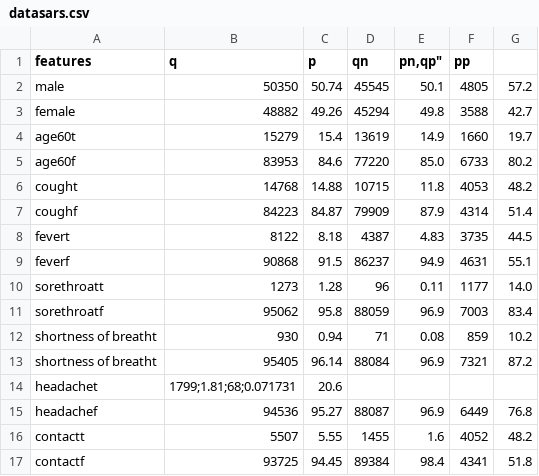
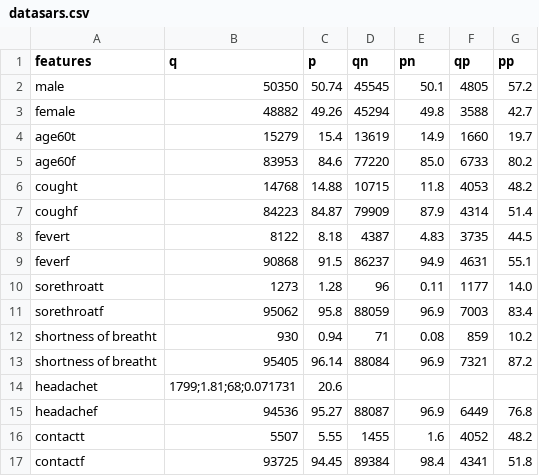
Before and after one commit to jhoelblajhan/datacovid, a CSV file: datasars.csv, drawn as a sheet.

Commit message:
Update datasars.csv

```diff
--- a/datasars.csv
+++ b/datasars.csv
@@ -1,2 +1,2 @@
-"features","q","p","qn","pn,"qp","pp"
+"features","q","p","qn","pn","qp","pp"
 male,50350,50.74,45545,50.1,4805,57.2
```
